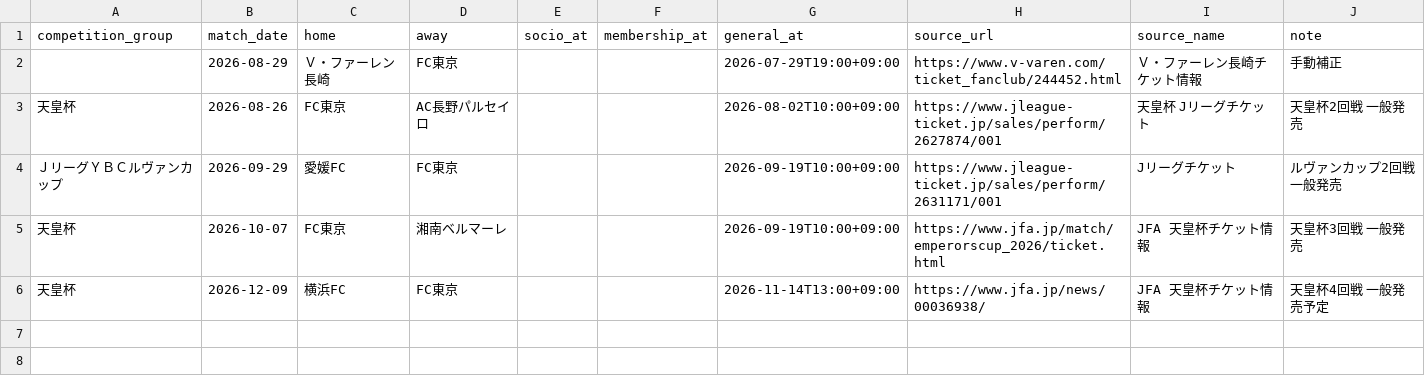
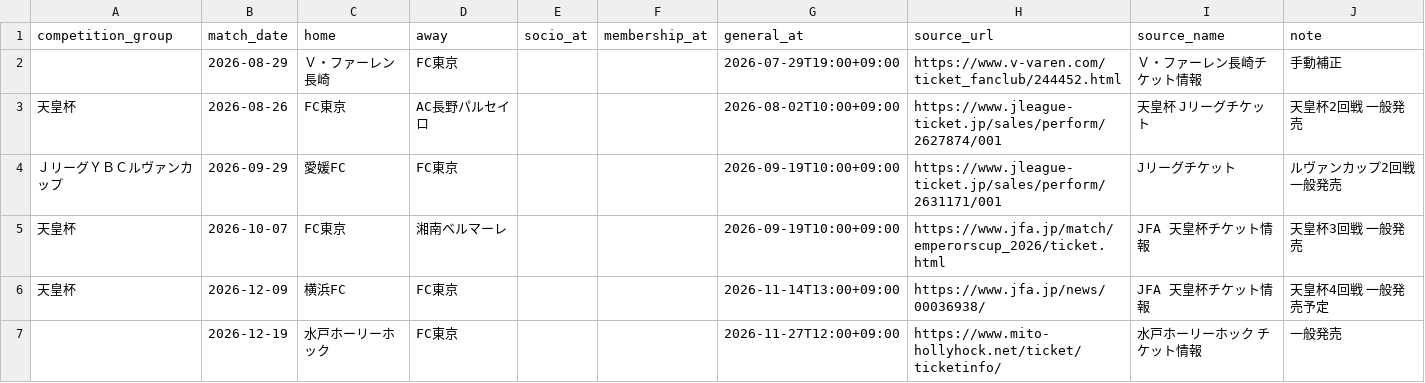
Before and after one commit to bizdocsupport/fctokyo-supporter-tools, a CSV file: data/manual_overrides.csv, drawn as a sheet.

Commit message:
Update manual_overrides.csv

```diff
--- a/data/manual_overrides.csv
+++ b/data/manual_overrides.csv
@@ -6 +6,2 @@
 天皇杯,2026-12-09,横浜FC,FC東京,,,2026-11-14T13:00+09:00,https://www.jfa.jp/news/00036938/,JFA 天皇杯チケット情報,天皇杯4回戦 一般発売予定
+,2026-12-19,水戸ホーリーホック,FC東京,,,2026-11-27T12:00+09:00,https://www.mito-hollyhock.net/ticket/ticketinfo/,水戸ホーリーホック チケット情報,一般発売
```
